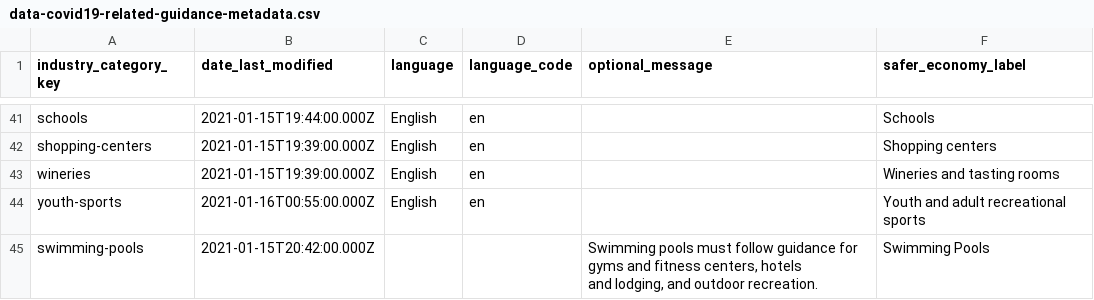
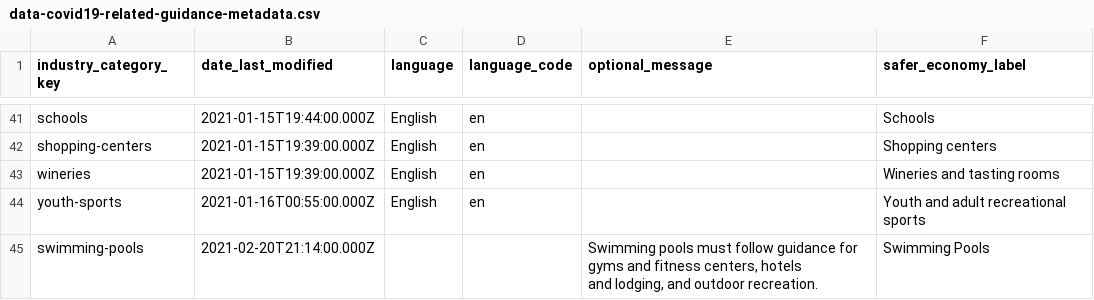
Before and after one commit to cagov/storybook-ca-gov, a CSV file: stories/web-components/cagov-reopening/api/auto-generated-data/csv/data-covid19-related-guidance-metadata.csv, drawn as a sheet; only a part is shown, gaps mark what is left out.

```diff
--- a/stories/web-components/cagov-reopening/api/auto-generated-data/csv/data-covid19-related-guidance-metadata.csv
+++ b/stories/web-components/cagov-reopening/api/auto-generated-data/csv/data-covid19-related-guidance-metadata.csv
@@ -44,4 +44,4 @@
 "youth-sports","2021-01-16T00:55:00.000Z","English","en","","Youth and adult recreational sports"
-"swimming-pools","2021-01-15T20:42:00.000Z","","","Swimming pools must follow guidance for gyms and fitness centers, hotels
-and lodging, and outdoor recreation.
-","Swimming Pools"
+"swimming-pools","2021-02-20T21:14:00.000Z","","","Swimming pools must follow guidance for gyms and fitness centers, hotels
+and lodging, and outdoor recreation.
+","Swimming Pools"
```
Also changed, not shown: stories/web-components/cagov-reopening/api/auto-generated-data/csv/data-covid19-activity-business-search-data.csv, 10 other files.
